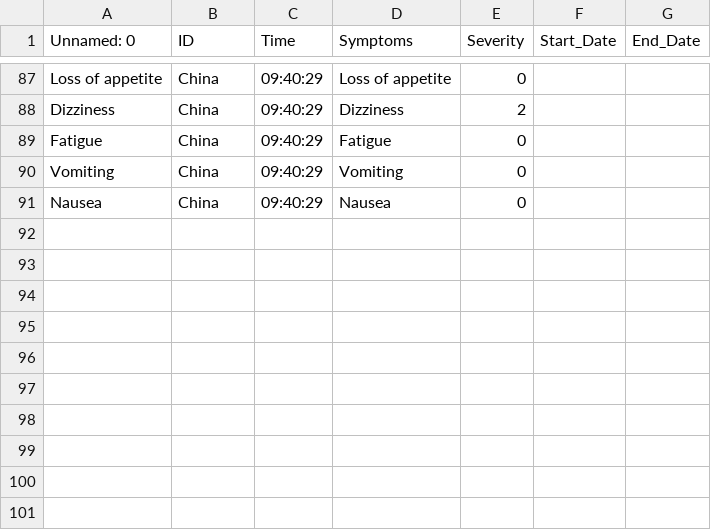
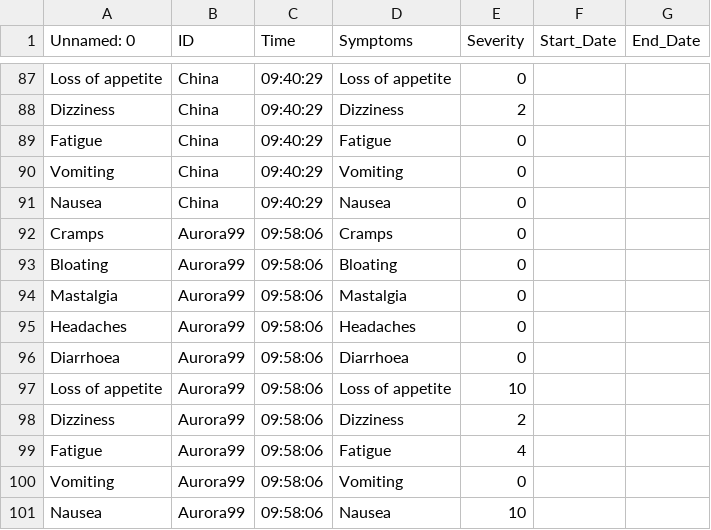
Before and after one commit to HolmanGreat/PeriodIQ, a CSV file: Polka/symptoms.csv, drawn as a sheet; only a part is shown, gaps mark what is left out; the diff names each change by its address in the sheet, - before the commit and + after, or states it on an @@ line.

Commit message:
Updating file with new data

```diff
--- a/Polka/symptoms.csv
+++ b/Polka/symptoms.csv
+row 92: Cramps | Aurora99 | 09:58:06 | Cramps | 0
+row 93: Bloating | Aurora99 | 09:58:06 | Bloating | 0
+row 94: Mastalgia | Aurora99 | 09:58:06 | Mastalgia | 0
+row 95: Headaches | Aurora99 | 09:58:06 | Headaches | 0
+row 96: Diarrhoea | Aurora99 | 09:58:06 | Diarrhoea | 0
+row 97: Loss of appetite | Aurora99 | 09:58:06 | Loss of appetite | 10
+row 98: Dizziness | Aurora99 | 09:58:06 | Dizziness | 2
+row 99: Fatigue | Aurora99 | 09:58:06 | Fatigue | 4
+row 100: Vomiting | Aurora99 | 09:58:06 | Vomiting | 0
+row 101: Nausea | Aurora99 | 09:58:06 | Nausea | 10
```
